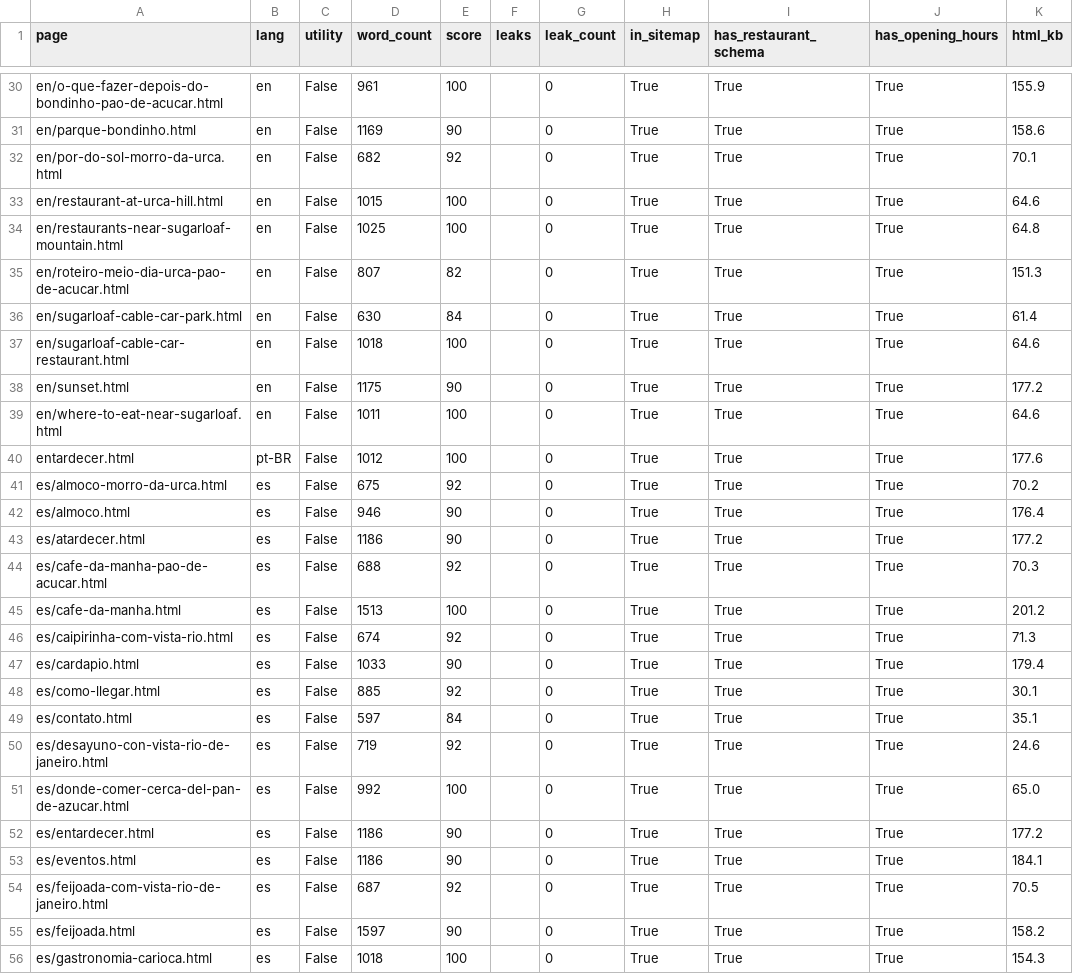
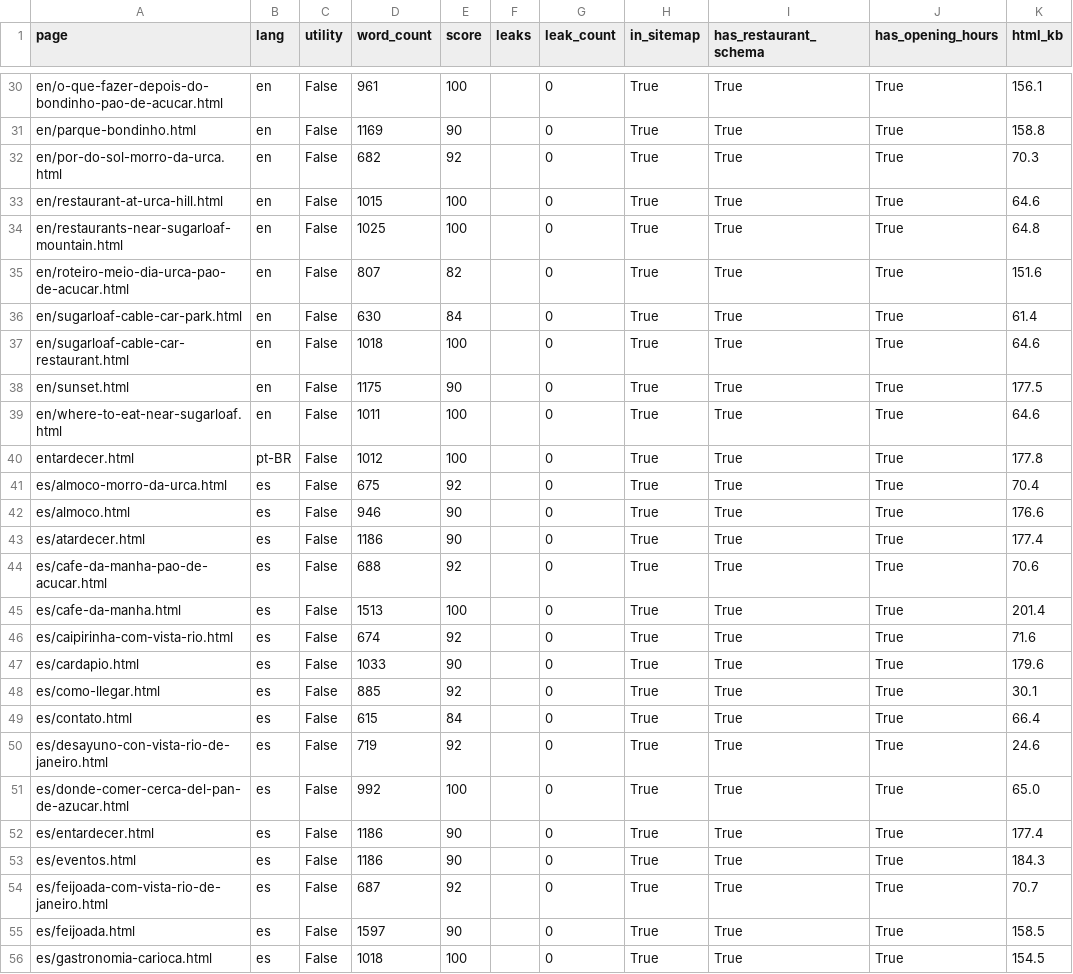
Before and after one commit to LeoRangel22/embaixada-carioca, a CSV file: _audit_reports/sprint51_excellence_gate_details.csv, drawn as a sheet; only a part is shown, gaps mark what is left out; the diff covers the shown part only; the diff names each change by its address in the sheet, - before the commit and + after, or states it on an @@ line.

```diff
--- a/_audit_reports/sprint51_excellence_gate_details.csv
+++ b/_audit_reports/sprint51_excellence_gate_details.csv
-K30 (html_kb): 155.9
+K30 (html_kb): 156.1
-K31 (html_kb): 158.6
+K31 (html_kb): 158.8
-K32 (html_kb): 70.1
+K32 (html_kb): 70.3
-K35 (html_kb): 151.3
+K35 (html_kb): 151.6
-K38 (html_kb): 177.2
+K38 (html_kb): 177.5
-K40 (html_kb): 177.6
+K40 (html_kb): 177.8
-K41 (html_kb): 70.2
+K41 (html_kb): 70.4
-K42 (html_kb): 176.4
+K42 (html_kb): 176.6
-K43 (html_kb): 177.2
+K43 (html_kb): 177.4
-K44 (html_kb): 70.3
+K44 (html_kb): 70.6
-K45 (html_kb): 201.2
+K45 (html_kb): 201.4
-K46 (html_kb): 71.3
+K46 (html_kb): 71.6
-K47 (html_kb): 179.4
+K47 (html_kb): 179.6
-D49 (word_count): 597
+D49 (word_count): 615
-K49 (html_kb): 35.1
+K49 (html_kb): 66.4
-K52 (html_kb): 177.2
+K52 (html_kb): 177.4
-K53 (html_kb): 184.1
+K53 (html_kb): 184.3
-K54 (html_kb): 70.5
+K54 (html_kb): 70.7
-K55 (html_kb): 158.2
+K55 (html_kb): 158.5
-K56 (html_kb): 154.3
+K56 (html_kb): 154.5
```
Also changed, not shown: 49 edited cells elsewhere in this file, _audit_reports/sprint5_86page_quality_details.csv, 26 other files.
